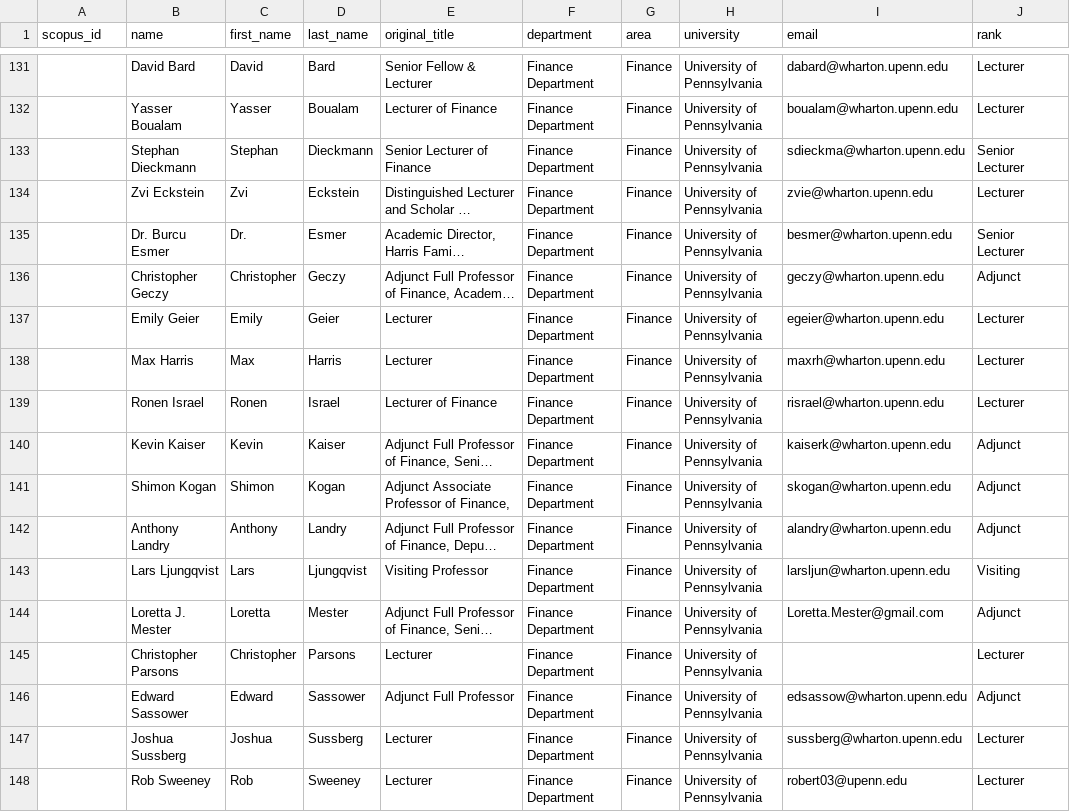
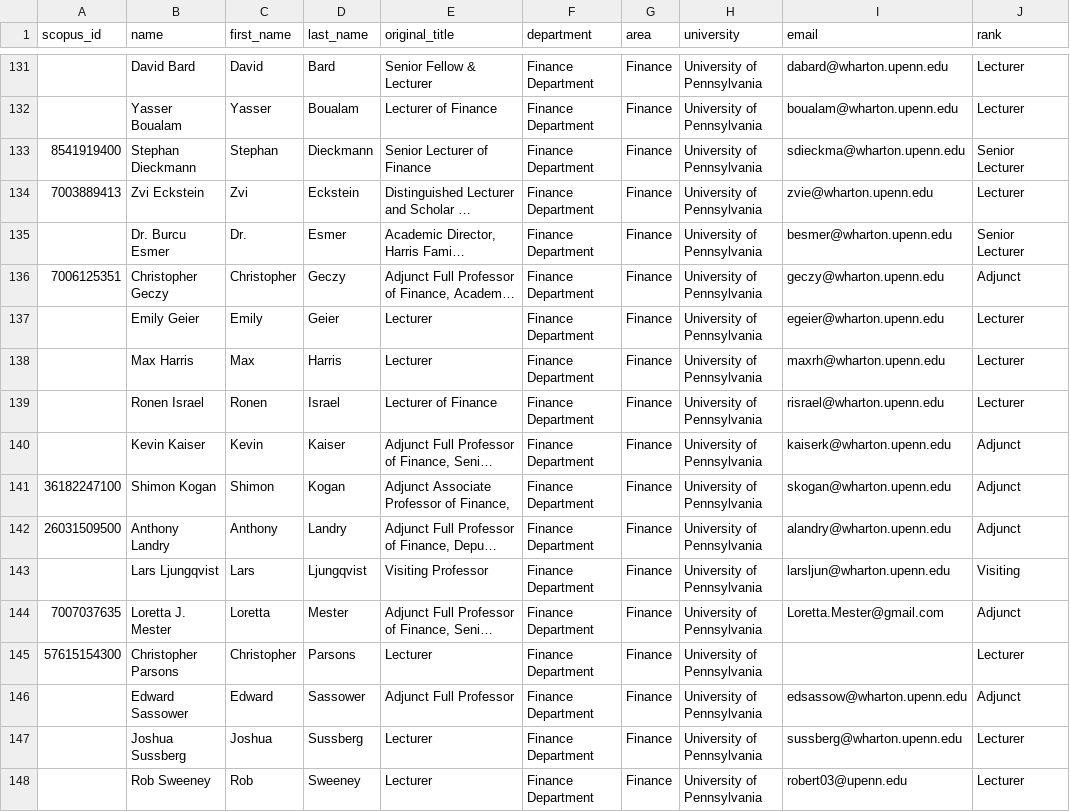
Before and after one commit to SammiWang0516/WebScraping_BusinessFaculties, a CSV file: output/01_University_of_Pennsylvania.csv, drawn as a sheet; only a part is shown, gaps mark what is left out; long unchanged cells end in …; the diff covers the shown part only; the diff names each change by its address in the sheet, - before the commit and + after, or states it on an @@ line.

```diff
--- a/output/01_University_of_Pennsylvania.csv
+++ b/output/01_University_of_Pennsylvania.csv
-A133 (scopus_id): (empty)
+A133 (scopus_id): 8541919400
-A134 (scopus_id): (empty)
+A134 (scopus_id): 7003889413
-A136 (scopus_id): (empty)
+A136 (scopus_id): 7006125351
-A141 (scopus_id): (empty)
+A141 (scopus_id): 36182247100
-A142 (scopus_id): (empty)
+A142 (scopus_id): 26031509500
-A144 (scopus_id): (empty)
+A144 (scopus_id): 7007037635
-A145 (scopus_id): (empty)
+A145 (scopus_id): 57615154300
```
Also changed, not shown: 109 edited cells elsewhere in this file, output/03_Columbia_University.csv, output/06_University_of_Southern_California.csv, 17 other files.
